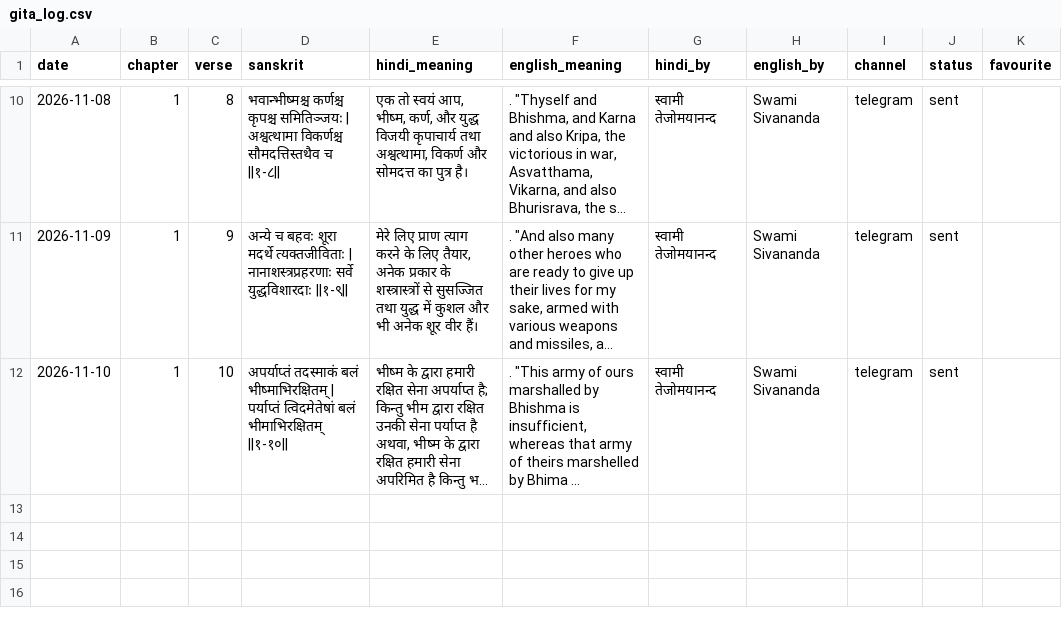
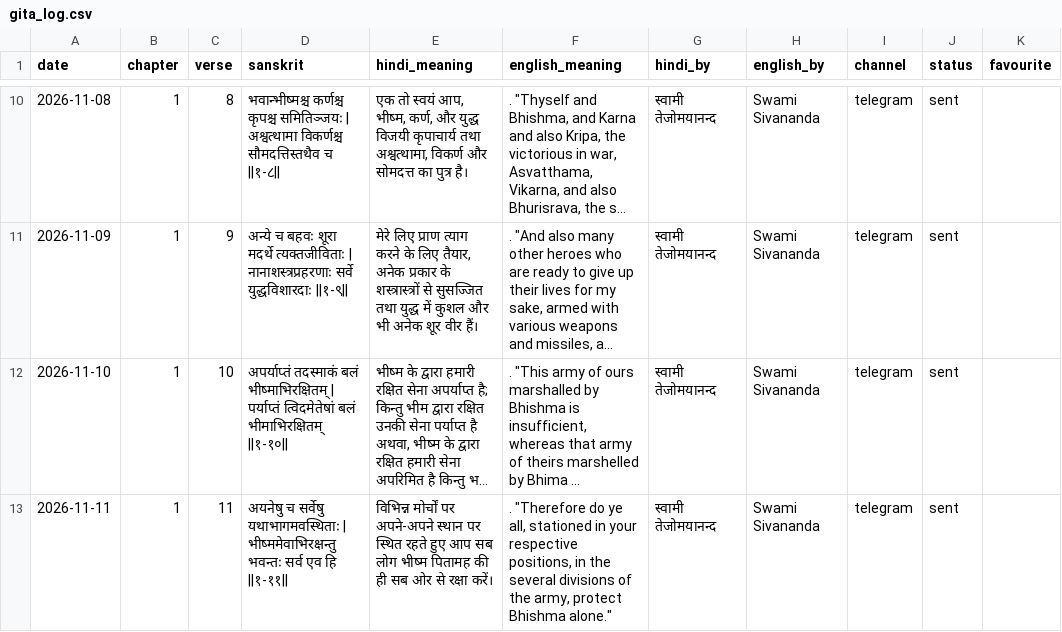
Before and after one commit to sarvesh0135/Bhagwatgita, a CSV file: gita_log.csv, drawn as a sheet; only a part is shown, gaps mark what is left out; long unchanged cells end in …; ↵ is a line break in a cell; the diff names each change by its address in the sheet, - before the commit and + after, or states it on an @@ line.

```diff
--- a/gita_log.csv
+++ b/gita_log.csv
+row 13: 2026-11-11 | 1 | 11 | अयनेषु च सर्वेषु यथाभागमवस्थिताः | ↵ भीष्ममेवाभिरक्षन्तु भवन्तः सर्व एव हि ||१-११|| | विभिन्न मोर्चों पर अपने-अपने स्थान पर स्थित रहते हुए आप सब लोग भीष्म पितामह की ही सब ओर से रक्षा करें। | . "Therefore do ye all, stationed in your respective positions, in the several divisions of the army, protect Bhishma alone." | स्वामी तेजोमयानन्द | Swami Sivananda | telegram | sent
```
Also changed, not shown: 1 other file.
